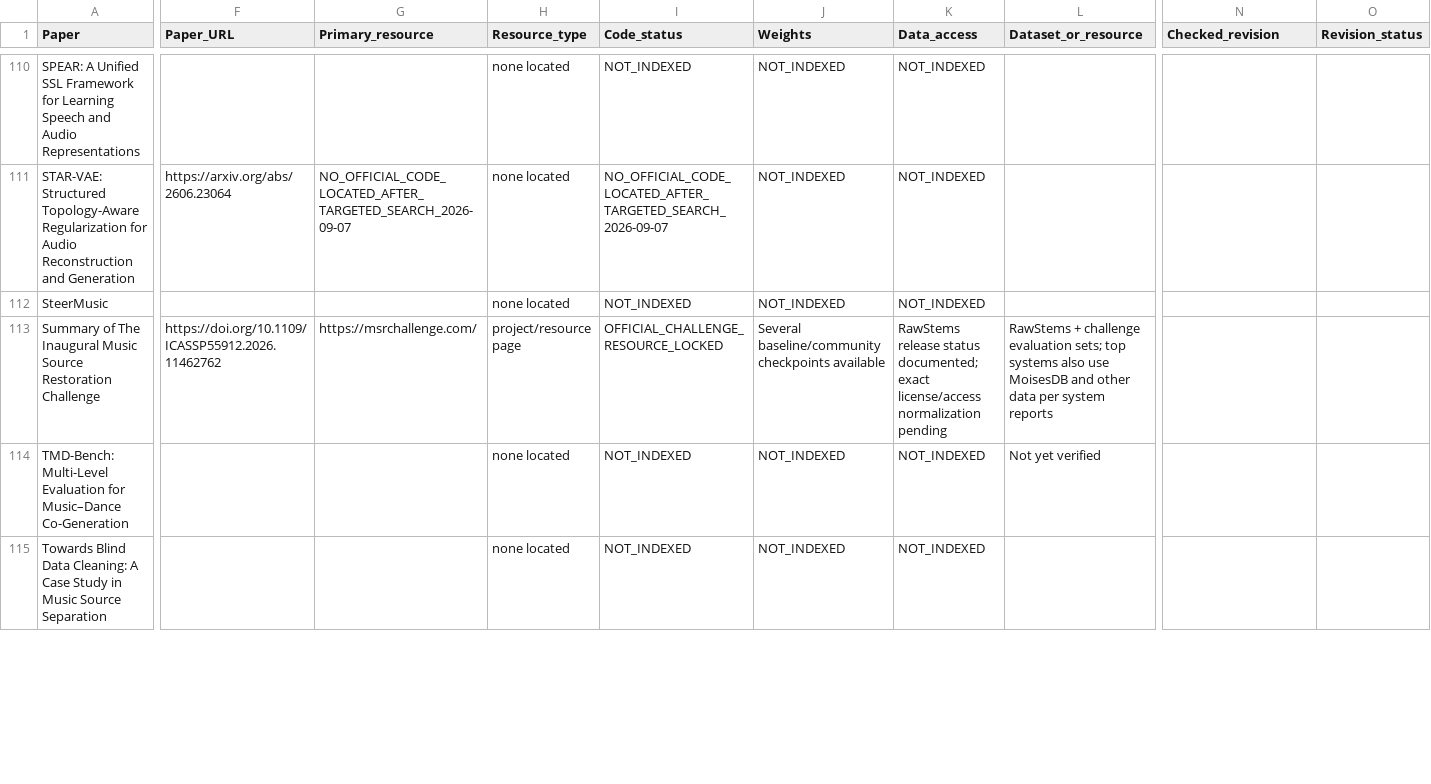
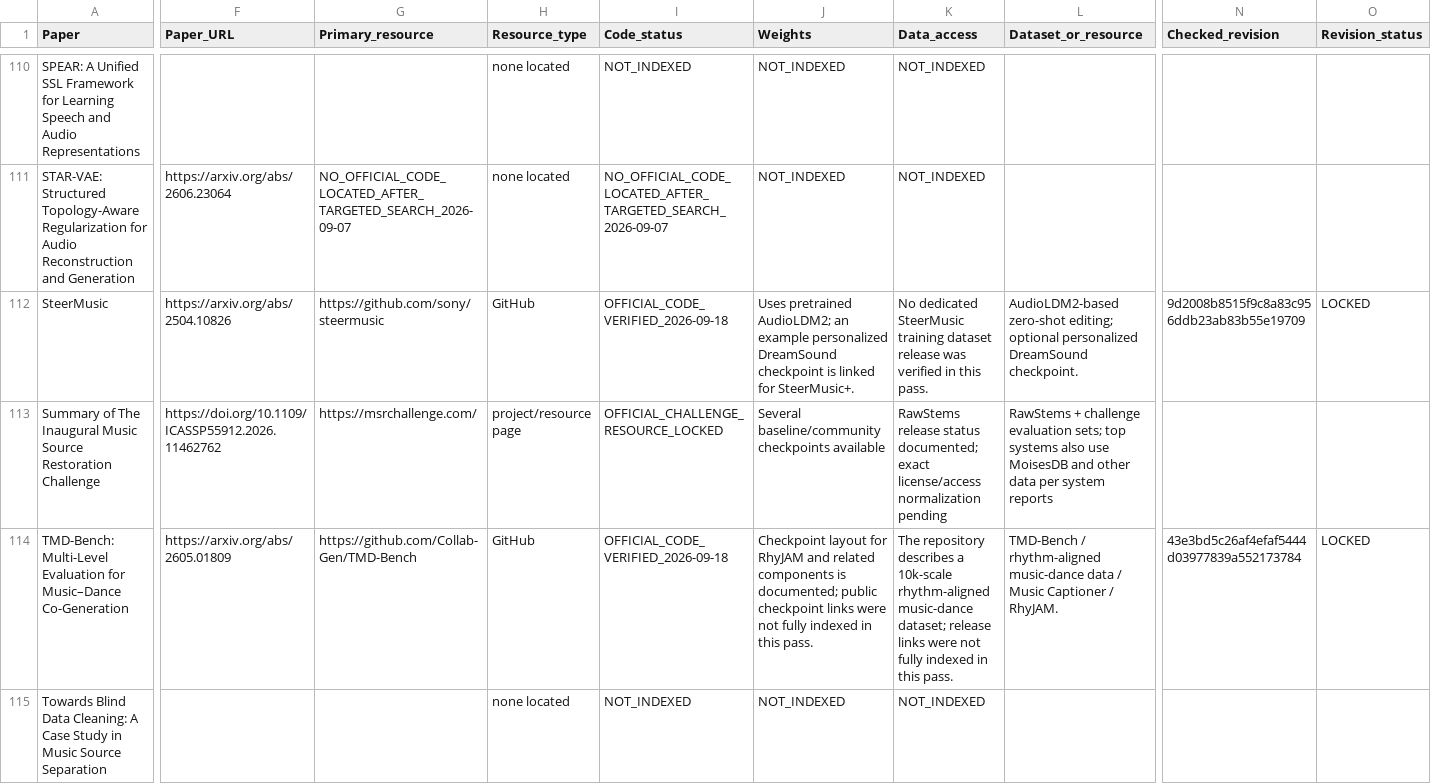
Before and after one commit to zyh123599/music-ai-foundation-model-survey-resources, a CSV file: resources/paper_resource_crosswalk.csv, drawn as a sheet; only a part is shown, gaps mark what is left out; the diff covers the shown part only; the diff names each change by its address in the sheet, - before the commit and + after, or states it on an @@ line.

Commit message:
Add verified resource updates from 2026-09-18

```diff
--- a/resources/paper_resource_crosswalk.csv
+++ b/resources/paper_resource_crosswalk.csv
-F112 (Paper_URL): (empty)
+F112 (Paper_URL): https://arxiv.org/abs/2504.10826
-G112 (Primary_resource): (empty)
+G112 (Primary_resource): https://github.com/sony/steermusic
-H112 (Resource_type): none located
+H112 (Resource_type): GitHub
-I112 (Code_status): NOT_INDEXED
+I112 (Code_status): OFFICIAL_CODE_VERIFIED_2026-09-18
-J112 (Weights): NOT_INDEXED
+J112 (Weights): Uses pretrained AudioLDM2; an example personalized DreamSound checkpoint is linked for SteerMusic+.
-K112 (Data_access): NOT_INDEXED
+K112 (Data_access): No dedicated SteerMusic training dataset release was verified in this pass.
-L112 (Dataset_or_resource): (empty)
+L112 (Dataset_or_resource): AudioLDM2-based zero-shot editing; optional personalized DreamSound checkpoint.
-N112 (Checked_revision): (empty)
+N112 (Checked_revision): 9d2008b8515f9c8a83c956ddb23ab83b55e19709
-O112 (Revision_status): (empty)
+O112 (Revision_status): LOCKED
-F114 (Paper_URL): (empty)
+F114 (Paper_URL): https://arxiv.org/abs/2605.01809
-G114 (Primary_resource): (empty)
+G114 (Primary_resource): https://github.com/Collab-Gen/TMD-Bench
-H114 (Resource_type): none located
+H114 (Resource_type): GitHub
-I114 (Code_status): NOT_INDEXED
+I114 (Code_status): OFFICIAL_CODE_VERIFIED_2026-09-18
-J114 (Weights): NOT_INDEXED
+J114 (Weights): Checkpoint layout for RhyJAM and related components is documented; public checkpoint links were not fully indexed in this pass.
-K114 (Data_access): NOT_INDEXED
+K114 (Data_access): The repository describes a 10k-scale rhythm-aligned music-dance dataset; release links were not fully indexed in this pass.
-L114 (Dataset_or_resource): Not yet verified
+L114 (Dataset_or_resource): TMD-Bench / rhythm-aligned music-dance data / Music Captioner / RhyJAM.
-N114 (Checked_revision): (empty)
+N114 (Checked_revision): 43e3bd5c26af4efaf5444d03977839a552173784
-O114 (Revision_status): (empty)
+O114 (Revision_status): LOCKED
```
Also changed, not shown: 92 edited cells elsewhere in this file.
